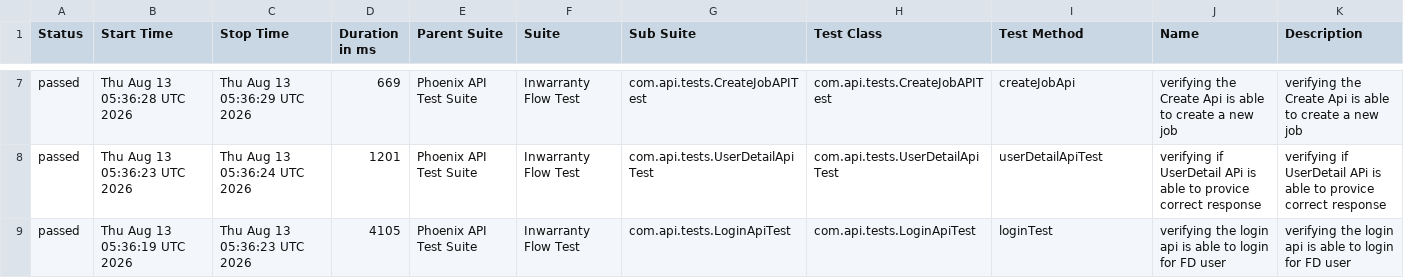
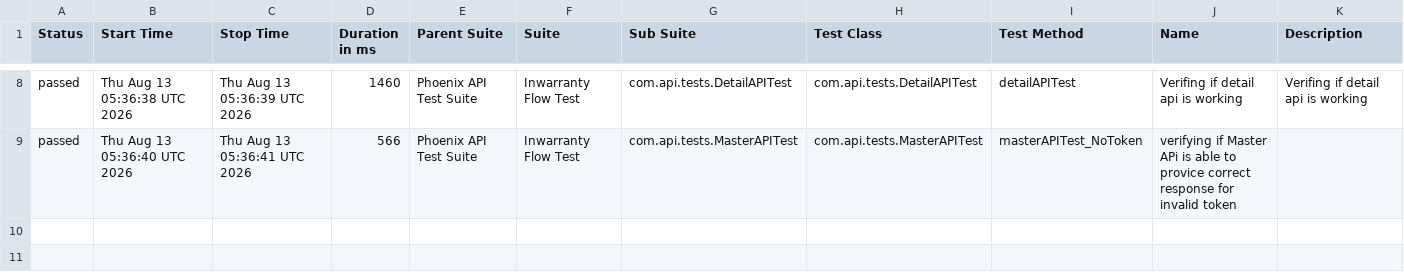
Before and after one commit to RanjaniManuel/PhoenixTestAutomationFramework, a CSV file: data/suites.csv, drawn as a sheet; only a part is shown, gaps mark what is left out; the diff covers the shown part only.

```diff
--- a/data/suites.csv
+++ b/data/suites.csv
@@ -7,3 +8,2 @@
-"passed","Thu Aug 13 05:36:28 UTC 2026","Thu Aug 13 05:36:29 UTC 2026","669","Phoenix API Test Suite","Inwarranty Flow Test","com.api.tests.CreateJobAPITest","com.api.tests.CreateJobAPITest","createJobApi","verifying the Create Api is able to create a new job","verifying the Create Api is able to create a new job"
-"passed","Thu Aug 13 05:36:23 UTC 2026","Thu Aug 13 05:36:24 UTC 2026","1201","Phoenix API Test Suite","Inwarranty Flow Test","com.api.tests.UserDetailApiTest","com.api.tests.UserDetailApiTest","userDetailApiTest","verifying if UserDetail APi is able to provice correct response","verifying if UserDetail APi is able to provice correct response"
-"passed","Thu Aug 13 05:36:19 UTC 2026","Thu Aug 13 05:36:23 UTC 2026","4105","Phoenix API Test Suite","Inwarranty Flow Test","com.api.tests.LoginApiTest","com.api.tests.LoginApiTest","loginTest","verifying the login api is able to login for FD user","verifying the login api is able to login for FD user"
+"passed","Thu Aug 13 05:36:38 UTC 2026","Thu Aug 13 05:36:39 UTC 2026","1460","Phoenix API Test Suite","Inwarranty Flow Test","com.api.tests.DetailAPITest","com.api.tests.DetailAPITest","detailAPITest","Verifing if  detail api is working ","Verifing if  detail api is working "
+"passed","Thu Aug 13 05:36:40 UTC 2026","Thu Aug 13 05:36:41 UTC 2026","566","Phoenix API Test Suite","Inwarranty Flow Test","com.api.tests.MasterAPITest","com.api.tests.MasterAPITest","masterAPITest_NoToken","verifying if Master APi is able to provice correct response for invalid token",""
```
Also changed, not shown: 1 added row and 25 edited cells elsewhere in this file, data/behaviors.csv, 49 other files.
